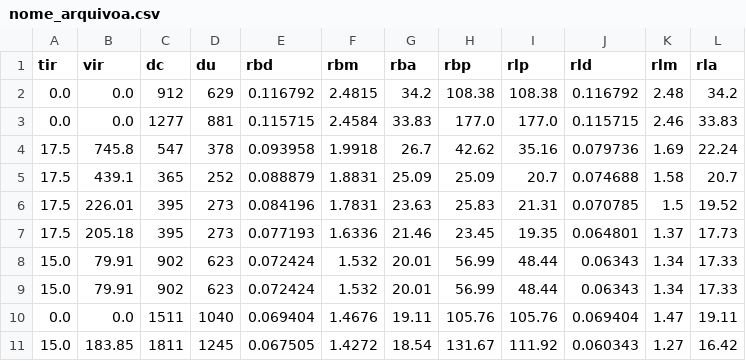
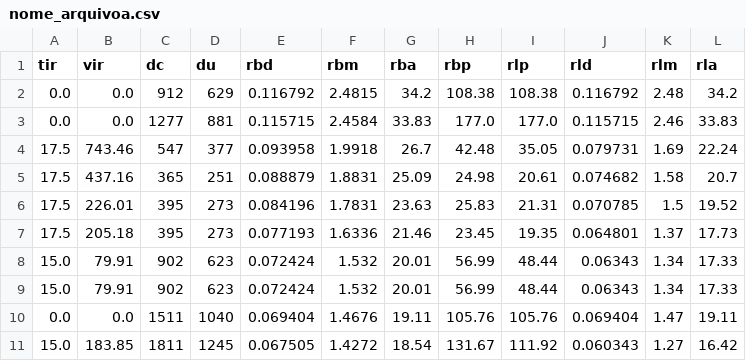
Before and after one commit to edoskita/statusfundamentos, a CSV file: main/nome_arquivoa.csv, drawn as a sheet; only a part is shown.

Commit message:
teste

```diff
--- a/main/nome_arquivoa.csv
+++ b/main/nome_arquivoa.csv
@@ -3,4 +3,4 @@ tir,vir,dc,du,rbd,rbm,rba,rbp,rlp,rld,rlm,rla
 0.0,0.0,1277,881,0.115715,2.4584,33.83,177.0,177.0,0.115715,2.46,33.83
-17.5,745.8,547,378,0.093958,1.9918,26.7,42.62,35.16,0.079736,1.69,22.24
-17.5,439.1,365,252,0.088879,1.8831,25.09,25.09,20.7,0.074688,1.58,20.7
+17.5,743.46,547,377,0.093958,1.9918,26.7,42.48,35.05,0.079731,1.69,22.24
+17.5,437.16,365,251,0.088879,1.8831,25.09,24.98,20.61,0.074682,1.58,20.7
 17.5,226.01,395,273,0.084196,1.7831,23.63,25.83,21.31,0.070785,1.5,19.52
```
